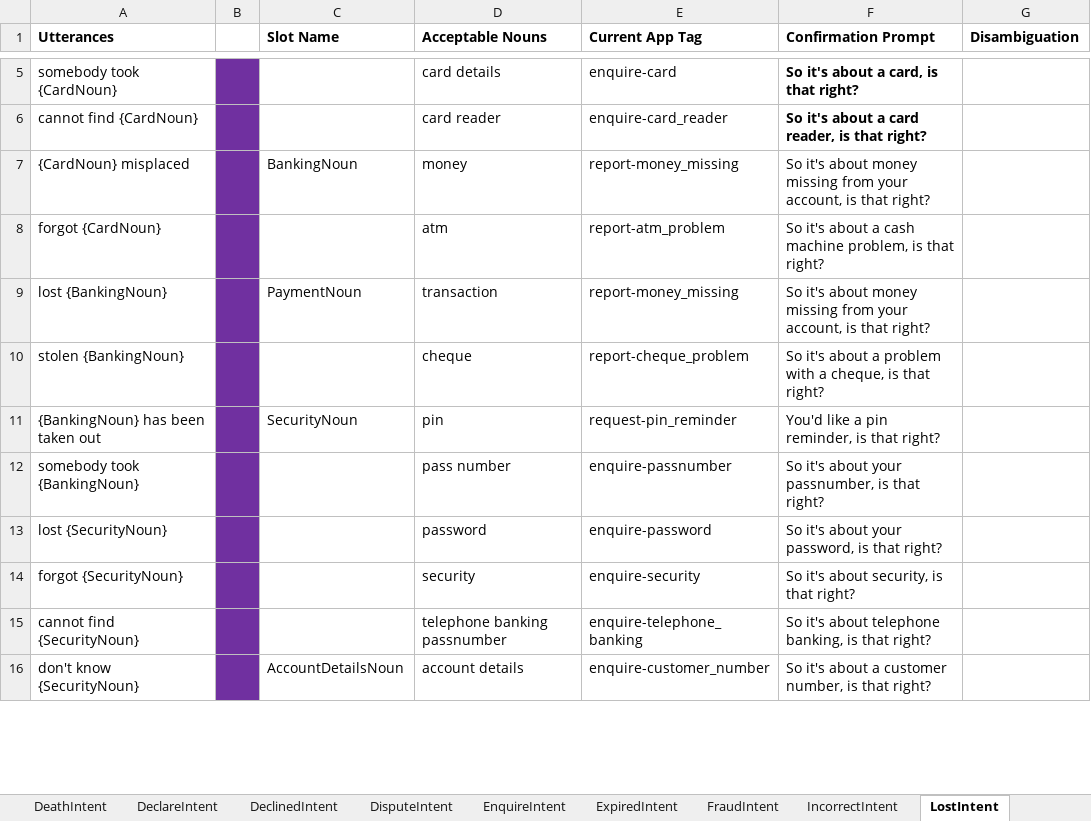
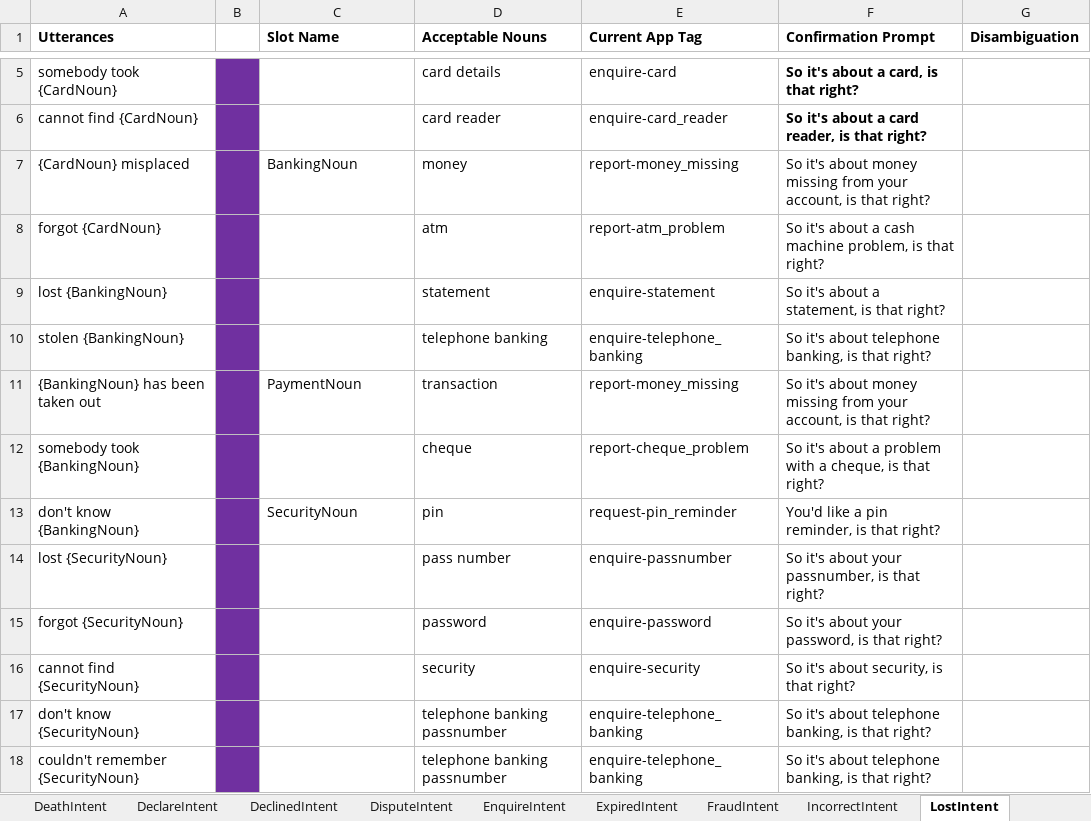
Before and after one commit to igareskisf/utterance-parser, an Excel workbook: data/Nationwide_InteractionModel_AppTagsMapping_Sprint6.xlsx, sheet LostIntent, drawn as a sheet; only a part is shown, gaps mark what is left out; values as stored, in another font and other column widths than the file's, no borders; addresses are those after the commit; the diff covers the shown part only; the diff names each change by its address in the sheet, - before the commit and + after, or states it on an @@ line.

```diff
--- a/data/Nationwide_InteractionModel_AppTagsMapping_Sprint6.xlsx (sheet LostIntent)
+++ b/data/Nationwide_InteractionModel_AppTagsMapping_Sprint6.xlsx (sheet LostIntent)
-C9 (Slot Name): PaymentNoun
+C9 (Slot Name): (empty)
-D9 (Acceptable Nouns): transaction
+D9 (Acceptable Nouns): statement
-E9 (Current App Tag): report-money_missing
+E9 (Current App Tag): enquire-statement
-F9 (Confirmation Prompt): …it's about money missing from your account, is that…
+F9 (Confirmation Prompt): …it's about a statement, is that…
-D10 (Acceptable Nouns): cheque
+D10 (Acceptable Nouns): telephone banking
-E10 (Current App Tag): report-cheque_problem
+E10 (Current App Tag): enquire-telephone_banking
-F10 (Confirmation Prompt): …it's about a problem with a cheque, is that…
+F10 (Confirmation Prompt): …it's about telephone banking, is that…
-C11 (Slot Name): SecurityNoun
+C11 (Slot Name): PaymentNoun
-D11 (Acceptable Nouns): pin
+D11 (Acceptable Nouns): transaction
-E11 (Current App Tag): request-pin_reminder
+E11 (Current App Tag): report-money_missing
-F11 (Confirmation Prompt): You'd like a pin reminder, is that…
+F11 (Confirmation Prompt): So it's about money missing from your account, is that…
-D12 (Acceptable Nouns): pass number
+D12 (Acceptable Nouns): cheque
-E12 (Current App Tag): enquire-passnumber
+E12 (Current App Tag): report-cheque_problem
-F12 (Confirmation Prompt): …it's about your passnumber, is that…
+F12 (Confirmation Prompt): …it's about a problem with a cheque, is that…
+row 13: don't know {BankingNoun} |  | SecurityNoun | pin | request-pin_reminder | You'd like a pin reminder, is that right?
-D14 (Acceptable Nouns): password
+D14 (Acceptable Nouns): pass number
-E14 (Current App Tag): enquire-password
+E14 (Current App Tag): enquire-passnumber
-F14 (Confirmation Prompt): So it's about your password, is that right?
+F14 (Confirmation Prompt): So it's about your passnumber, is that right?
-D15 (Acceptable Nouns): security
+D15 (Acceptable Nouns): password
-E15 (Current App Tag): enquire-security
+E15 (Current App Tag): enquire-password
-F15 (Confirmation Prompt): So it's about security, is that right?
+F15 (Confirmation Prompt): So it's about your password, is that right?
-D16 (Acceptable Nouns): telephone banking passnumber
+D16 (Acceptable Nouns): security
-E16 (Current App Tag): enquire-telephone_banking
+E16 (Current App Tag): enquire-security
-F16 (Confirmation Prompt): So it's about telephone banking, is that right?
+F16 (Confirmation Prompt): So it's about security, is that right?
-C17 (Slot Name): AccountDetailsNoun
+C17 (Slot Name): (empty)
-D17 (Acceptable Nouns): account details
+D17 (Acceptable Nouns): telephone banking passnumber
-E17 (Current App Tag): enquire-customer_number
+E17 (Current App Tag): enquire-telephone_banking
-F17 (Confirmation Prompt): …it's about a customer number, is that…
+F17 (Confirmation Prompt): …it's about telephone banking, is that…
+row 18: couldn't remember {SecurityNoun} |  |  | telephone banking passnumber | enquire-telephone_banking | So it's about telephone banking, is that right?
```
Also changed, not shown: 12 added rows and 18 edited cells elsewhere in this sheet, sheet EnquireIntent, sheet {ReceivedIntent}, sheet Version Control, sheet IncorrectIntent, sheet MissingIntent, sheet CancellingIntent, 16 more sheets, tf-helper/source/Nationwide_InteractionModel_AppTagsMapping_Sprint6.xlsx, 4 other files.
